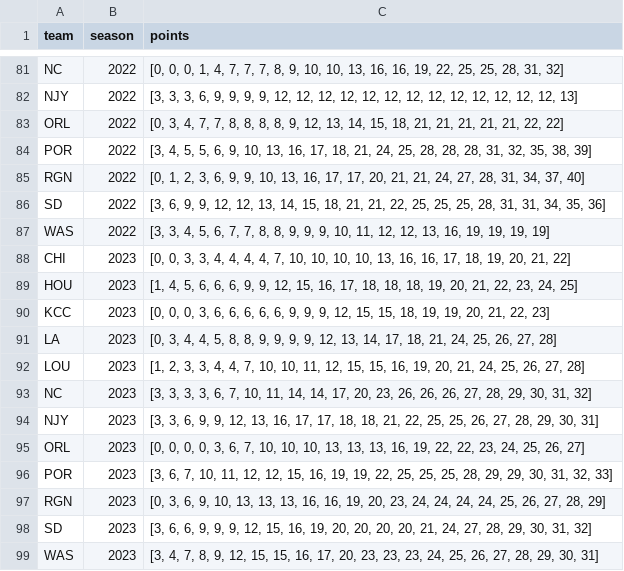
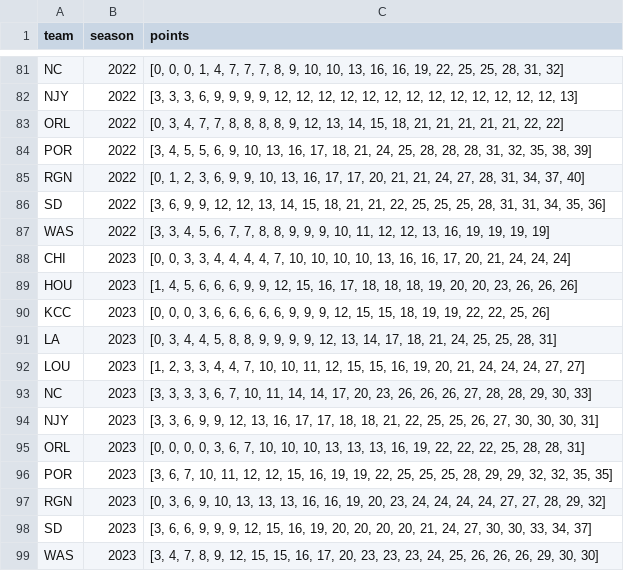
Before and after one commit to agale123/soccer-analytics, a CSV file: points-swirl/final.csv, drawn as a sheet; only a part is shown, gaps mark what is left out.

```diff
--- a/points-swirl/final.csv
+++ b/points-swirl/final.csv
@@ -87,13 +87,13 @@ SD,2022,"[3, 6, 9, 9, 12, 12, 13, 14, 15, 18, 21, 21, 22, 25, 25, 25, 28, 31, 31
 WAS,2022,"[3, 3, 4, 5, 6, 7, 7, 8, 8, 9, 9, 9, 10, 11, 12, 12, 13, 16, 19, 19, 19, 19]"
-CHI,2023,"[0, 0, 3, 3, 4, 4, 4, 4, 7, 10, 10, 10, 10, 13, 16, 16, 17, 18, 19, 20, 21, 22]"
-HOU,2023,"[1, 4, 5, 6, 6, 6, 9, 9, 12, 15, 16, 17, 18, 18, 18, 19, 20, 21, 22, 23, 24, 25]"
-KCC,2023,"[0, 0, 0, 3, 6, 6, 6, 6, 6, 9, 9, 9, 12, 15, 15, 18, 19, 19, 20, 21, 22, 23]"
-LA,2023,"[0, 3, 4, 4, 5, 8, 8, 9, 9, 9, 9, 12, 13, 14, 17, 18, 21, 24, 25, 26, 27, 28]"
-LOU,2023,"[1, 2, 3, 3, 4, 4, 7, 10, 10, 11, 12, 15, 15, 16, 19, 20, 21, 24, 25, 26, 27, 28]"
-NC,2023,"[3, 3, 3, 3, 6, 7, 10, 11, 14, 14, 17, 20, 23, 26, 26, 26, 27, 28, 29, 30, 31, 32]"
-NJY,2023,"[3, 3, 6, 9, 9, 12, 13, 16, 17, 17, 18, 18, 21, 22, 25, 25, 26, 27, 28, 29, 30, 31]"
-ORL,2023,"[0, 0, 0, 0, 3, 6, 7, 10, 10, 10, 13, 13, 13, 16, 19, 22, 22, 23, 24, 25, 26, 27]"
-POR,2023,"[3, 6, 7, 10, 11, 12, 12, 15, 16, 19, 19, 22, 25, 25, 25, 28, 29, 29, 30, 31, 32, 33]"
-RGN,2023,"[0, 3, 6, 9, 10, 13, 13, 13, 16, 16, 19, 20, 23, 24, 24, 24, 24, 25, 26, 27, 28, 29]"
-SD,2023,"[3, 6, 6, 9, 9, 9, 12, 15, 16, 19, 20, 20, 20, 20, 21, 24, 27, 28, 29, 30, 31, 32]"
-WAS,2023,"[3, 4, 7, 8, 9, 12, 15, 15, 16, 17, 20, 23, 23, 23, 24, 25, 26, 27, 28, 29, 30, 31]"
+CHI,2023,"[0, 0, 3, 3, 4, 4, 4, 4, 7, 10, 10, 10, 10, 13, 16, 16, 17, 20, 21, 24, 24, 24]"
+HOU,2023,"[1, 4, 5, 6, 6, 6, 9, 9, 12, 15, 16, 17, 18, 18, 18, 19, 20, 20, 23, 26, 26, 26]"
+KCC,2023,"[0, 0, 0, 3, 6, 6, 6, 6, 6, 9, 9, 9, 12, 15, 15, 18, 19, 19, 22, 22, 25, 26]"
+LA,2023,"[0, 3, 4, 4, 5, 8, 8, 9, 9, 9, 9, 12, 13, 14, 17, 18, 21, 24, 25, 25, 28, 31]"
+LOU,2023,"[1, 2, 3, 3, 4, 4, 7, 10, 10, 11, 12, 15, 15, 16, 19, 20, 21, 24, 24, 24, 27, 27]"
+NC,2023,"[3, 3, 3, 3, 6, 7, 10, 11, 14, 14, 17, 20, 23, 26, 26, 26, 27, 28, 28, 29, 30, 33]"
+NJY,2023,"[3, 3, 6, 9, 9, 12, 13, 16, 17, 17, 18, 18, 21, 22, 25, 25, 26, 27, 30, 30, 30, 31]"
+ORL,2023,"[0, 0, 0, 0, 3, 6, 7, 10, 10, 10, 13, 13, 13, 16, 19, 22, 22, 22, 25, 28, 28, 31]"
+POR,2023,"[3, 6, 7, 10, 11, 12, 12, 15, 16, 19, 19, 22, 25, 25, 25, 28, 29, 29, 32, 32, 35, 35]"
+RGN,2023,"[0, 3, 6, 9, 10, 13, 13, 13, 16, 16, 19, 20, 23, 24, 24, 24, 24, 27, 27, 28, 29, 32]"
+SD,2023,"[3, 6, 6, 9, 9, 9, 12, 15, 16, 19, 20, 20, 20, 20, 21, 24, 27, 30, 30, 33, 34, 37]"
+WAS,2023,"[3, 4, 7, 8, 9, 12, 15, 15, 16, 17, 20, 23, 23, 23, 24, 25, 26, 26, 26, 29, 30, 30]"
```
Also changed, not shown: moving-window-points/schedule.csv, playoff-clinch-scenarios/schedule.csv, 32 other files.
